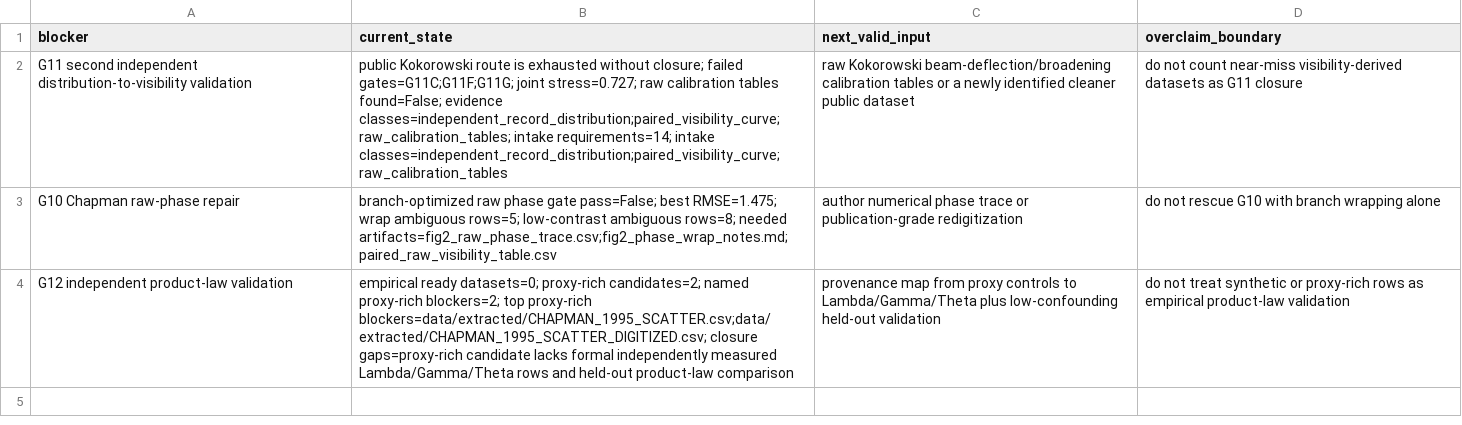
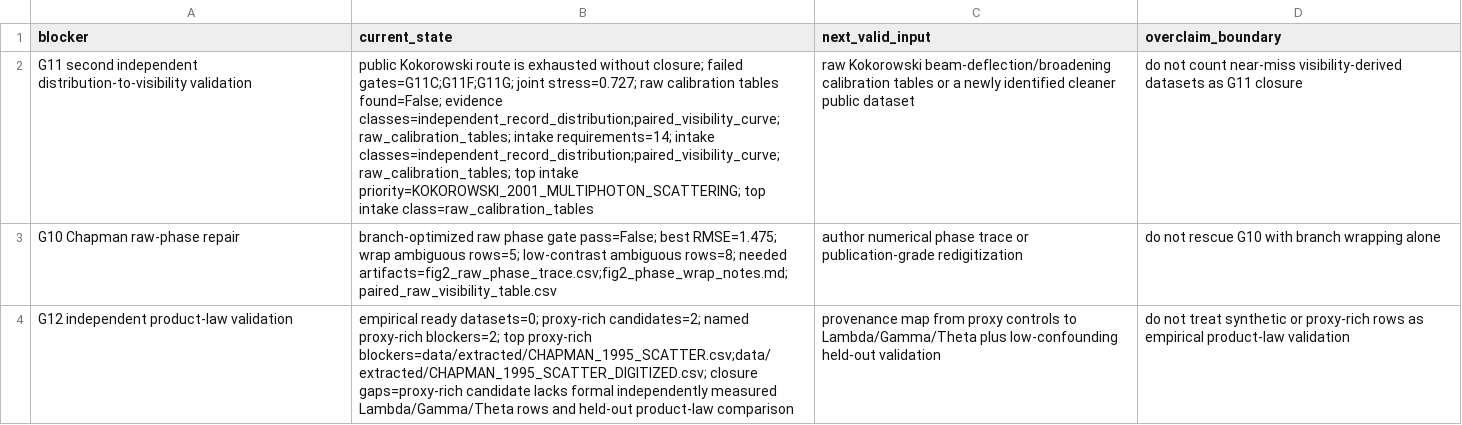
Before and after one commit to workingclassbuddha/cd-quantum-measurement, a CSV file: outputs/breakthrough_path_exhaustion/breakthrough_path_required_new_inputs.csv, drawn as a sheet; the diff names each change by its address in the sheet, - before the commit and + after, or states it on an @@ line.

```diff
--- a/outputs/breakthrough_path_exhaustion/breakthrough_path_required_new_inputs.csv
+++ b/outputs/breakthrough_path_exhaustion/breakthrough_path_required_new_inputs.csv
-B2 (current_state): …requirements=14; intake classes=independent_record_distribution;paired_visibility_curve;raw_calibration_tables
+B2 (current_state): …requirements=14; intake classes=independent_record_distribution;paired_visibility_curve;raw_calibration_tables; top intake priority=KOKOROWSKI_2001_MULTIPHOTON_SCATTERING; top intake class=raw_calibration_tables
```
Also changed, not shown: outputs/breakthrough_path_exhaustion/breakthrough_path_exhaustion_summary.csv, outputs/current_goal_audit/current_goal_completion_checklist.csv, 8 other files.
